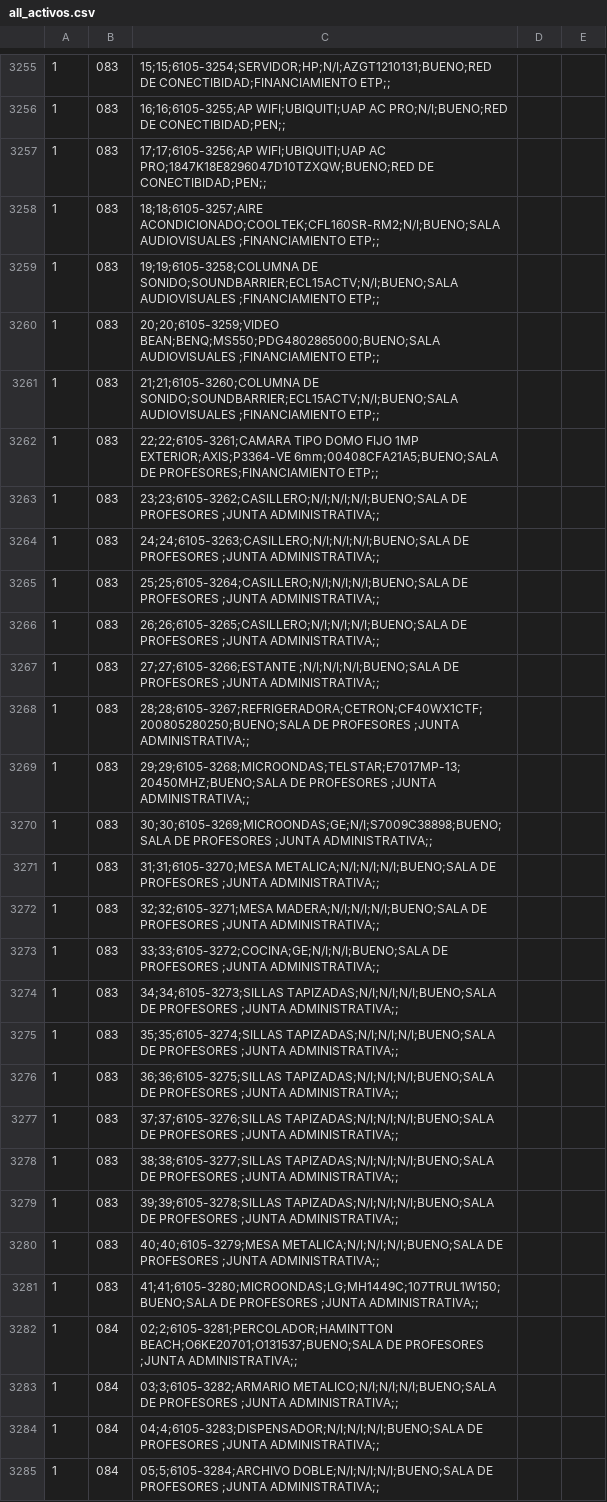
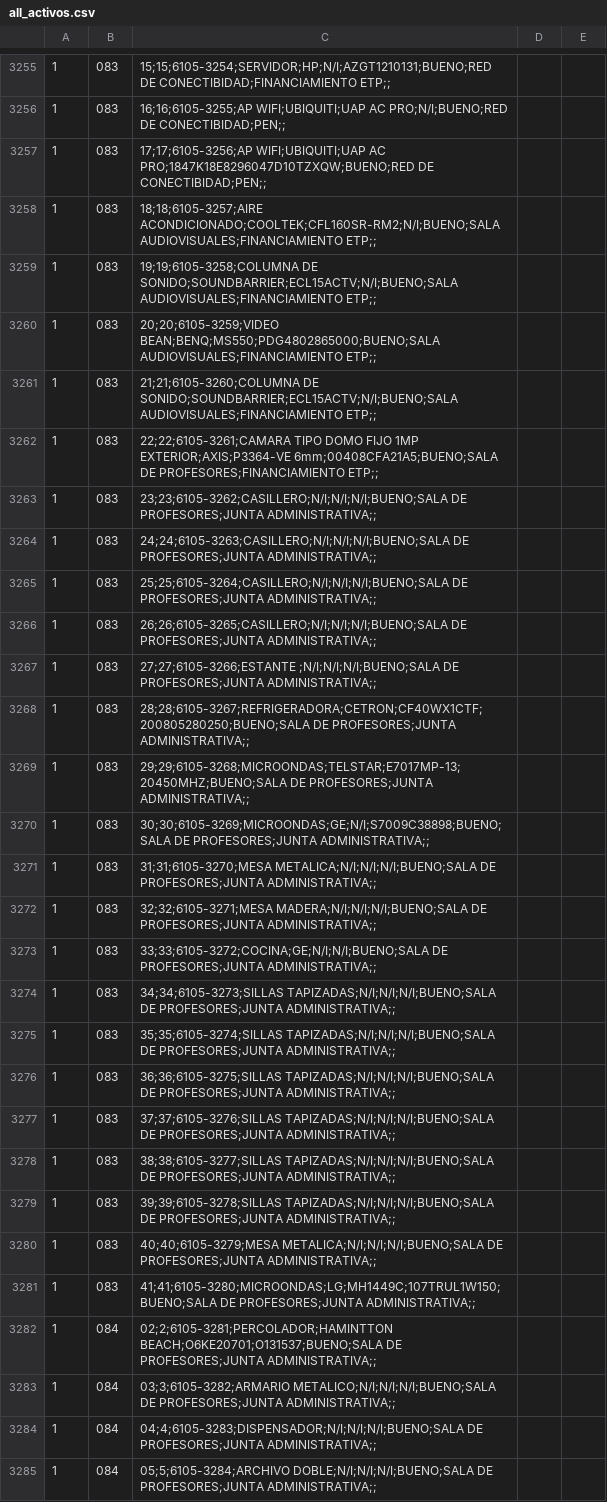
Before and after one commit to Jos242/inventario-ctpc, a CSV file: backend/csvs/all_activos.csv, drawn as a sheet; only a part is shown, gaps mark what is left out; the diff covers the shown part only.

```diff
--- a/backend/csvs/all_activos.csv
+++ b/backend/csvs/all_activos.csv
@@ -3257,29 +3257,29 @@
 1,083,17;17;6105-3256;AP WIFI;UBIQUITI;UAP AC PRO;1847K18E8296047D10TZXQW;BUENO;RED DE CONECTIBIDAD;PEN;;
-1,083,18;18;6105-3257;AIRE ACONDICIONADO;COOLTEK;CFL160SR-RM2;N/I;BUENO;SALA AUDIOVISUALES ;FINANCIAMIENTO ETP;;
-1,083,19;19;6105-3258;COLUMNA DE SONIDO;SOUNDBARRIER;ECL15ACTV;N/I;BUENO;SALA AUDIOVISUALES ;FINANCIAMIENTO ETP;;
-1,083,20;20;6105-3259;VIDEO BEAN;BENQ;MS550;PDG4802865000;BUENO;SALA AUDIOVISUALES ;FINANCIAMIENTO ETP;;
-1,083,21;21;6105-3260;COLUMNA DE SONIDO;SOUNDBARRIER;ECL15ACTV;N/I;BUENO;SALA AUDIOVISUALES ;FINANCIAMIENTO ETP;;
+1,083,18;18;6105-3257;AIRE ACONDICIONADO;COOLTEK;CFL160SR-RM2;N/I;BUENO;SALA AUDIOVISUALES;FINANCIAMIENTO ETP;;
+1,083,19;19;6105-3258;COLUMNA DE SONIDO;SOUNDBARRIER;ECL15ACTV;N/I;BUENO;SALA AUDIOVISUALES;FINANCIAMIENTO ETP;;
+1,083,20;20;6105-3259;VIDEO BEAN;BENQ;MS550;PDG4802865000;BUENO;SALA AUDIOVISUALES;FINANCIAMIENTO ETP;;
+1,083,21;21;6105-3260;COLUMNA DE SONIDO;SOUNDBARRIER;ECL15ACTV;N/I;BUENO;SALA AUDIOVISUALES;FINANCIAMIENTO ETP;;
 1,083,22;22;6105-3261;CAMARA TIPO DOMO FIJO 1MP EXTERIOR;AXIS;P3364-VE 6mm;00408CFA21A5;BUENO;SALA DE PROFESORES;FINANCIAMIENTO ETP;;
-1,083,23;23;6105-3262;CASILLERO;N/I;N/I;N/I;BUENO;SALA DE PROFESORES ;JUNTA ADMINISTRATIVA;;
-1,083,24;24;6105-3263;CASILLERO;N/I;N/I;N/I;BUENO;SALA DE PROFESORES ;JUNTA ADMINISTRATIVA;;
-1,083,25;25;6105-3264;CASILLERO;N/I;N/I;N/I;BUENO;SALA DE PROFESORES ;JUNTA ADMINISTRATIVA;;
-1,083,26;26;6105-3265;CASILLERO;N/I;N/I;N/I;BUENO;SALA DE PROFESORES ;JUNTA ADMINISTRATIVA;;
-1,083,27;27;6105-3266;ESTANTE ;N/I;N/I;N/I;BUENO;SALA DE PROFESORES ;JUNTA ADMINISTRATIVA;;
-1,083,28;28;6105-3267;REFRIGERADORA;CETRON;CF40WX1CTF;200805280250;BUENO;SALA DE PROFESORES ;JUNTA ADMINISTRATIVA;;
-1,083,29;29;6105-3268;MICROONDAS;TELSTAR;E7017MP-13;20450MHZ;BUENO;SALA DE PROFESORES ;JUNTA ADMINISTRATIVA;;
-1,083,30;30;6105-3269;MICROONDAS;GE;N/I;S7009C38898;BUENO;SALA DE PROFESORES ;JUNTA ADMINISTRATIVA;;
-1,083,31;31;6105-3270;MESA METALICA;N/I;N/I;N/I;BUENO;SALA DE PROFESORES ;JUNTA ADMINISTRATIVA;;
-1,083,32;32;6105-3271;MESA MADERA;N/I;N/I;N/I;BUENO;SALA DE PROFESORES ;JUNTA ADMINISTRATIVA;;
-1,083,33;33;6105-3272;COCINA;GE;N/I;N/I;BUENO;SALA DE PROFESORES ;JUNTA ADMINISTRATIVA;;
-1,083,34;34;6105-3273;SILLAS TAPIZADAS;N/I;N/I;N/I;BUENO;SALA DE PROFESORES ;JUNTA ADMINISTRATIVA;;
-1,083,35;35;6105-3274;SILLAS TAPIZADAS;N/I;N/I;N/I;BUENO;SALA DE PROFESORES ;JUNTA ADMINISTRATIVA;;
-1,083,36;36;6105-3275;SILLAS TAPIZADAS;N/I;N/I;N/I;BUENO;SALA DE PROFESORES ;JUNTA ADMINISTRATIVA;;
-1,083,37;37;6105-3276;SILLAS TAPIZADAS;N/I;N/I;N/I;BUENO;SALA DE PROFESORES ;JUNTA ADMINISTRATIVA;;
-1,083,38;38;6105-3277;SILLAS TAPIZADAS;N/I;N/I;N/I;BUENO;SALA DE PROFESORES ;JUNTA ADMINISTRATIVA;;
-1,083,39;39;6105-3278;SILLAS TAPIZADAS;N/I;N/I;N/I;BUENO;SALA DE PROFESORES ;JUNTA ADMINISTRATIVA;;
-1,083,40;40;6105-3279;MESA METALICA;N/I;N/I;N/I;BUENO;SALA DE PROFESORES ;JUNTA ADMINISTRATIVA;;
-1,083,41;41;6105-3280;MICROONDAS;LG;MH1449C;107TRUL1W150;BUENO;SALA DE PROFESORES ;JUNTA ADMINISTRATIVA;;
-1,084,02;2;6105-3281;PERCOLADOR;HAMINTTON BEACH;O6KE20701;O131537;BUENO;SALA DE PROFESORES ;JUNTA ADMINISTRATIVA;;
-1,084,03;3;6105-3282;ARMARIO METALICO;N/I;N/I;N/I;BUENO;SALA DE PROFESORES ;JUNTA ADMINISTRATIVA;;
-1,084,04;4;6105-3283;DISPENSADOR;N/I;N/I;N/I;BUENO;SALA DE PROFESORES ;JUNTA ADMINISTRATIVA;;
-1,084,05;5;6105-3284;ARCHIVO DOBLE;N/I;N/I;N/I;BUENO;SALA DE PROFESORES ;JUNTA ADMINISTRATIVA;;
+1,083,23;23;6105-3262;CASILLERO;N/I;N/I;N/I;BUENO;SALA DE PROFESORES;JUNTA ADMINISTRATIVA;;
+1,083,24;24;6105-3263;CASILLERO;N/I;N/I;N/I;BUENO;SALA DE PROFESORES;JUNTA ADMINISTRATIVA;;
+1,083,25;25;6105-3264;CASILLERO;N/I;N/I;N/I;BUENO;SALA DE PROFESORES;JUNTA ADMINISTRATIVA;;
+1,083,26;26;6105-3265;CASILLERO;N/I;N/I;N/I;BUENO;SALA DE PROFESORES;JUNTA ADMINISTRATIVA;;
+1,083,27;27;6105-3266;ESTANTE ;N/I;N/I;N/I;BUENO;SALA DE PROFESORES;JUNTA ADMINISTRATIVA;;
+1,083,28;28;6105-3267;REFRIGERADORA;CETRON;CF40WX1CTF;200805280250;BUENO;SALA DE PROFESORES;JUNTA ADMINISTRATIVA;;
+1,083,29;29;6105-3268;MICROONDAS;TELSTAR;E7017MP-13;20450MHZ;BUENO;SALA DE PROFESORES;JUNTA ADMINISTRATIVA;;
+1,083,30;30;6105-3269;MICROONDAS;GE;N/I;S7009C38898;BUENO;SALA DE PROFESORES;JUNTA ADMINISTRATIVA;;
+1,083,31;31;6105-3270;MESA METALICA;N/I;N/I;N/I;BUENO;SALA DE PROFESORES;JUNTA ADMINISTRATIVA;;
+1,083,32;32;6105-3271;MESA MADERA;N/I;N/I;N/I;BUENO;SALA DE PROFESORES;JUNTA ADMINISTRATIVA;;
+1,083,33;33;6105-3272;COCINA;GE;N/I;N/I;BUENO;SALA DE PROFESORES;JUNTA ADMINISTRATIVA;;
+1,083,34;34;6105-3273;SILLAS TAPIZADAS;N/I;N/I;N/I;BUENO;SALA DE PROFESORES;JUNTA ADMINISTRATIVA;;
+1,083,35;35;6105-3274;SILLAS TAPIZADAS;N/I;N/I;N/I;BUENO;SALA DE PROFESORES;JUNTA ADMINISTRATIVA;;
+1,083,36;36;6105-3275;SILLAS TAPIZADAS;N/I;N/I;N/I;BUENO;SALA DE PROFESORES;JUNTA ADMINISTRATIVA;;
+1,083,37;37;6105-3276;SILLAS TAPIZADAS;N/I;N/I;N/I;BUENO;SALA DE PROFESORES;JUNTA ADMINISTRATIVA;;
+1,083,38;38;6105-3277;SILLAS TAPIZADAS;N/I;N/I;N/I;BUENO;SALA DE PROFESORES;JUNTA ADMINISTRATIVA;;
+1,083,39;39;6105-3278;SILLAS TAPIZADAS;N/I;N/I;N/I;BUENO;SALA DE PROFESORES;JUNTA ADMINISTRATIVA;;
+1,083,40;40;6105-3279;MESA METALICA;N/I;N/I;N/I;BUENO;SALA DE PROFESORES;JUNTA ADMINISTRATIVA;;
+1,083,41;41;6105-3280;MICROONDAS;LG;MH1449C;107TRUL1W150;BUENO;SALA DE PROFESORES;JUNTA ADMINISTRATIVA;;
+1,084,02;2;6105-3281;PERCOLADOR;HAMINTTON BEACH;O6KE20701;O131537;BUENO;SALA DE PROFESORES;JUNTA ADMINISTRATIVA;;
+1,084,03;3;6105-3282;ARMARIO METALICO;N/I;N/I;N/I;BUENO;SALA DE PROFESORES;JUNTA ADMINISTRATIVA;;
+1,084,04;4;6105-3283;DISPENSADOR;N/I;N/I;N/I;BUENO;SALA DE PROFESORES;JUNTA ADMINISTRATIVA;;
+1,084,05;5;6105-3284;ARCHIVO DOBLE;N/I;N/I;N/I;BUENO;SALA DE PROFESORES;JUNTA ADMINISTRATIVA;;
```
Also changed, not shown: 101 edited cells elsewhere in this file, 12 other files.
